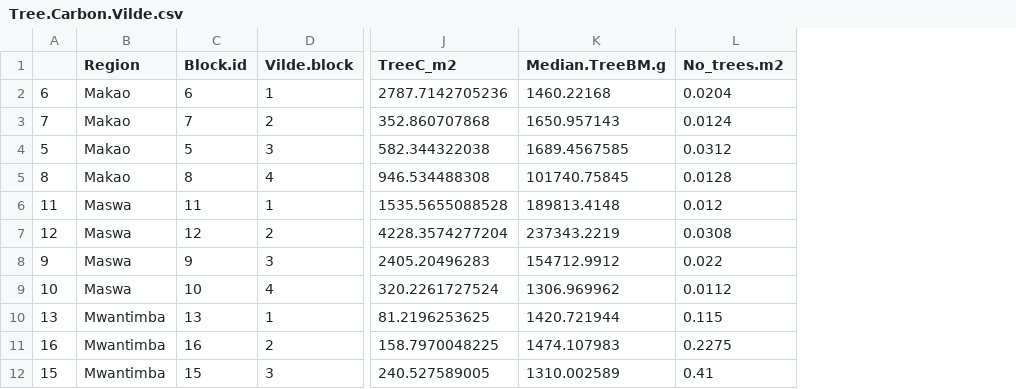
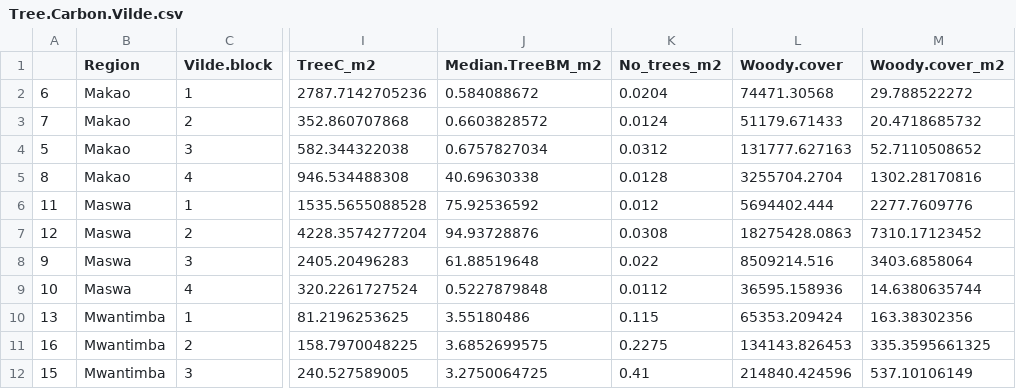
Before and after one commit to JamesDMSpeed/AfricanBioServices-Vegetation-and-soils, a CSV file: Ecosystem carbon/Tree.data/Tree.Carbon.Vilde.csv, drawn as a sheet; only a part is shown, gaps mark what is left out; removed rows and columns are numbered as before the commit, all else as after; the diff names each change by its address in the sheet, - before the commit and + after, or states it on an @@ line.

Commit message:
Woody cover exploration!

```diff
--- a/Ecosystem carbon/Tree.data/Tree.Carbon.Vilde.csv
+++ b/Ecosystem carbon/Tree.data/Tree.Carbon.Vilde.csv
-column C (Block.id), rows 2-12: 6 | 7 | 5 | 8 | 11 | 12 | 9 | 10 | 13 | 16 | 15
-column K (Median.TreeBM.g), rows 2-12: 1460.22168 | 1650.957143 | 1689.4567585 | 101740.75845 | 189813.4148 | 237343.2219 | 154712.9912 | 1306.969962 | 1420.721944 | 1474.107983 | 1310.002589
+column J (Median.TreeBM_m2), rows 2-12: 0.584088672 | 0.6603828572 | 0.6757827034 | 40.69630338 | 75.92536592 | 94.93728876 | 61.88519648 | 0.5227879848 | 3.55180486 | 3.6852699575 | 3.2750064725
+column L (Woody.cover), rows 2-12: 74471.30568 | 51179.671433 | 131777.627163 | 3255704.2704 | 5694402.444 | 18275428.0863 | 8509214.516 | 36595.158936 | 65353.209424 | 134143.826453 | 214840.424596
+column M (Woody.cover_m2), rows 2-12: 29.788522272 | 20.4718685732 | 52.7110508652 | 1302.28170816 | 2277.7609776 | 7310.17123452 | 3403.6858064 | 14.6380635744 | 163.38302356 | 335.3595661325 | 537.10106149
-K1: No_trees.m2
+K1: No_trees_m2
```
Also changed, not shown: Ecosystem carbon/Tree.data/TreeC.Region.csv, 2 other files.
